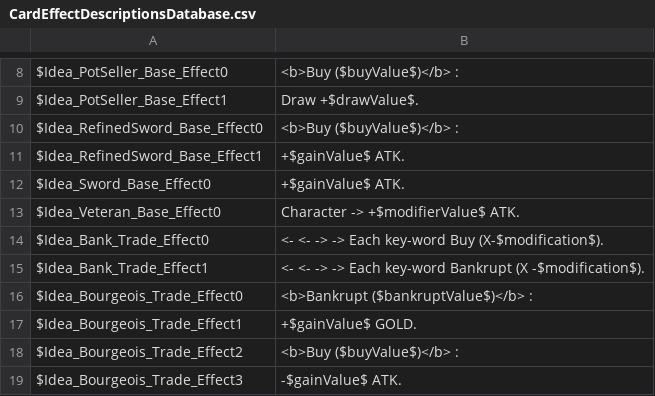
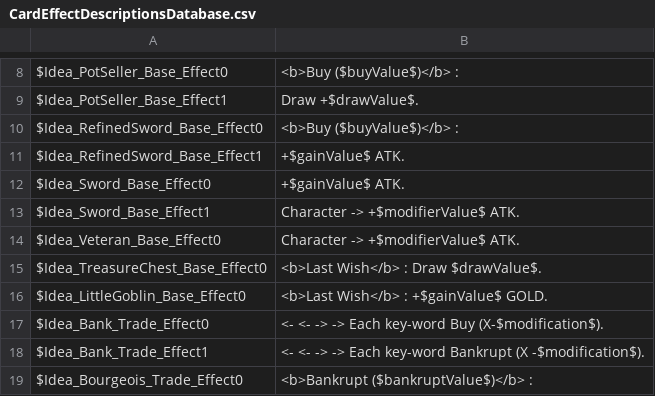
Before and after one commit to thomasdepraz/TaleTellerRepo, a CSV file: TaleTeller Prototypes/Assets/Localization/Files/CardEffectDescriptionsDatabase.csv, drawn as a sheet; only a part is shown, gaps mark what is left out; the shorter side is filled out with more unchanged rows; the diff names each change by its address in the sheet, - before the commit and + after, or states it on an @@ line.

```diff
--- a/TaleTeller Prototypes/Assets/Localization/Files/CardEffectDescriptionsDatabase.csv
+++ b/TaleTeller Prototypes/Assets/Localization/Files/CardEffectDescriptionsDatabase.csv
+row 13: $Idea_Sword_Base_Effect1 | Character -> +$modifierValue$ ATK.
+row 15: $Idea_TreasureChest_Base_Effect0 | <b>Last Wish</b> : Draw $drawValue$.
+row 16: $Idea_LittleGoblin_Base_Effect0 | <b>Last Wish</b> : +$gainValue$ GOLD.
```
Also changed, not shown: 10 other files.
